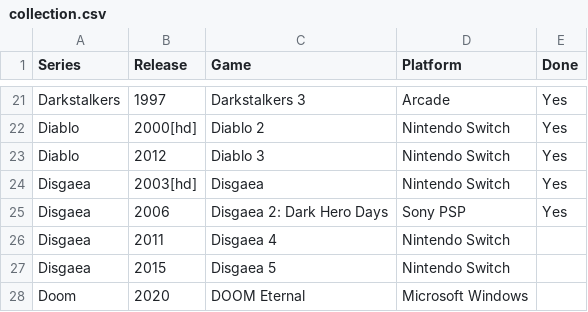
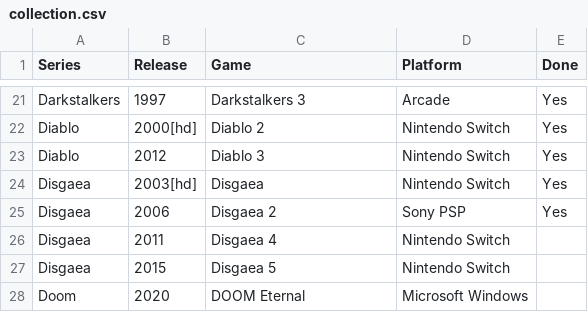
Before and after one commit to seriouslyunderappreciated/seriouslyunderappreciated.github.io, a CSV file: resources/collection.csv, drawn as a sheet; only a part is shown, gaps mark what is left out.

Commit message:
Update collection.csv

```diff
--- a/resources/collection.csv
+++ b/resources/collection.csv
@@ -24,3 +24,3 @@ Diablo,2012,Diablo 3,Nintendo Switch,Yes
 Disgaea,2003[hd],Disgaea,Nintendo Switch,Yes
-Disgaea,2006,Disgaea 2: Dark Hero Days,Sony PSP,Yes
+Disgaea,2006,Disgaea 2,Sony PSP,Yes
 Disgaea,2011,Disgaea 4,Nintendo Switch,
```
